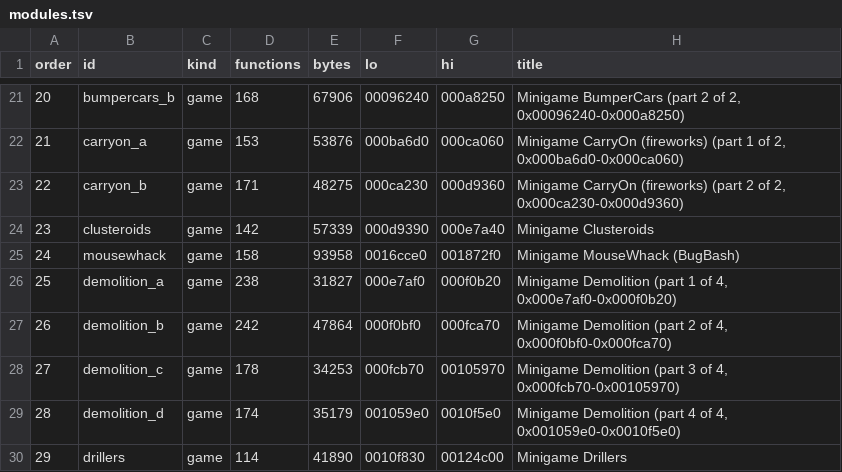
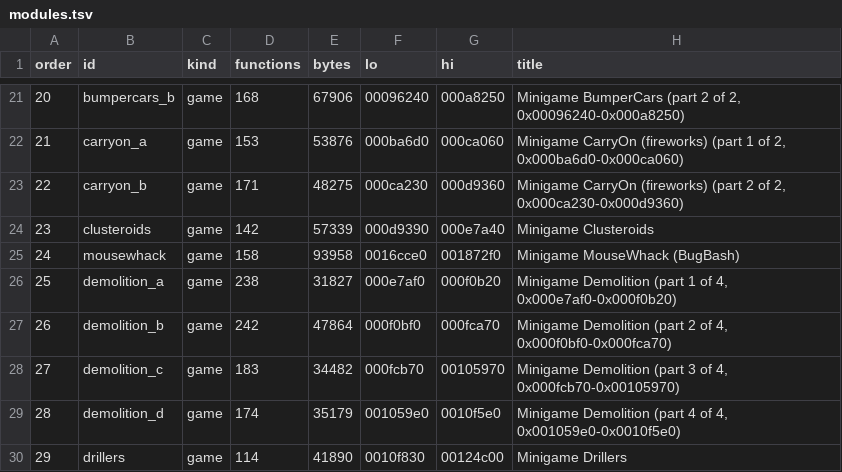
Before and after one commit to shawntabrizi/openfrenzy, a TSV file: docs/modules.tsv, drawn as a sheet; only a part is shown, gaps mark what is left out.

```diff
--- a/docs/modules.tsv
+++ b/docs/modules.tsv
@@ -27,3 +27,3 @@ order	id	kind	functions	bytes	lo	hi	title
 26	demolition_b	game	242	47864	000f0bf0	000fca70	Minigame Demolition (part 2 of 4, 0x000f0bf0-0x000fca70)
-27	demolition_c	game	178	34253	000fcb70	00105970	Minigame Demolition (part 3 of 4, 0x000fcb70-0x00105970)
+27	demolition_c	game	183	34482	000fcb70	00105970	Minigame Demolition (part 3 of 4, 0x000fcb70-0x00105970)
 28	demolition_d	game	174	35179	001059e0	0010f5e0	Minigame Demolition (part 4 of 4, 0x001059e0-0x0010f5e0)
```
Also changed, not shown: src/include/of_functions.tsv, 5 other files.
